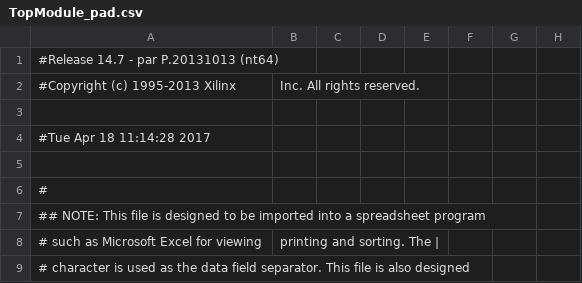
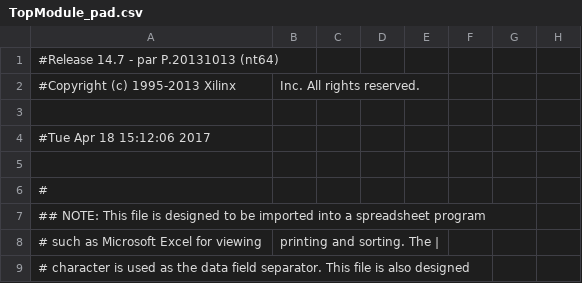
Before and after one commit to nakrule/Space-Invaders, a CSV file: Development version/v1.4/TopModule_pad.csv, drawn as a sheet; only a part is shown; the diff names each change by its address in the sheet, - before the commit and + after, or states it on an @@ line.

```diff
--- a/Development version/v1.4/TopModule_pad.csv
+++ b/Development version/v1.4/TopModule_pad.csv
-A4: #Tue Apr 18 11:14:28 2017
+A4: #Tue Apr 18 15:12:06 2017
```
Also changed, not shown: 44 other files.
